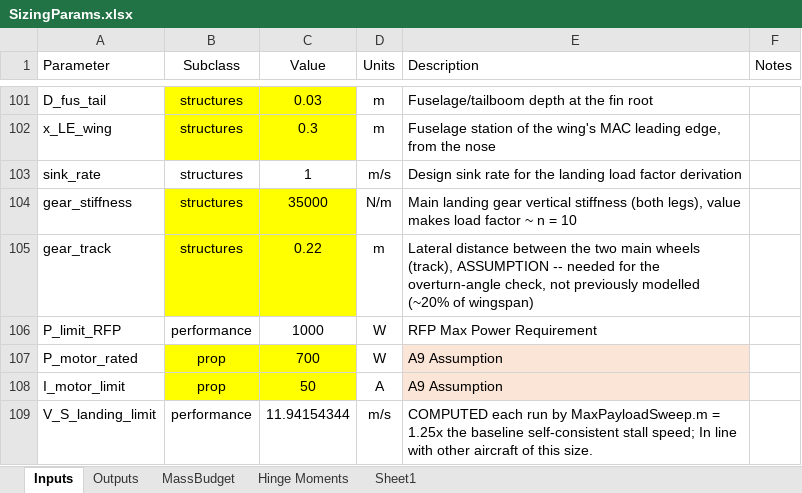
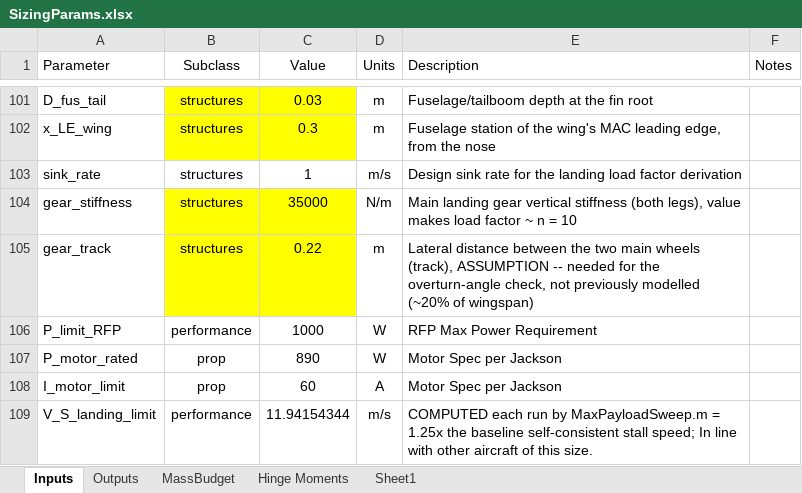
Before and after one commit to HudsonReynolds/451-DBF-Team01, an Excel workbook: SizingParams.xlsx, sheet Inputs, drawn as a sheet; only a part is shown, gaps mark what is left out; values as stored, in another font and other column widths than the file's, no borders; table styles not drawn; the diff names each change by its address in the sheet, - before the commit and + after, or states it on an @@ line.

```diff
--- a/SizingParams.xlsx (sheet Inputs)
+++ b/SizingParams.xlsx (sheet Inputs)
-B107:C108 fill: #FFFF00
+B107:C108 fill: none
-C107 (Value): 700
+C107 (Value): 890
-E107:E108 (Description): A9 Assumption
+E107:E108 (Description): Motor Spec per Jackson
-E107:E108 fill: #FBE5D6
+E107:E108 fill: none
-C108 (Value): 50
+C108 (Value): 60
```
Also changed, not shown: sheet Outputs, sheet Sheet1, Aicraft Performance Simulation/MaxPayloadSweepLog.xlsx, Aicraft Performance Simulation/RequirementsValidation.xlsx, 1 other file.
